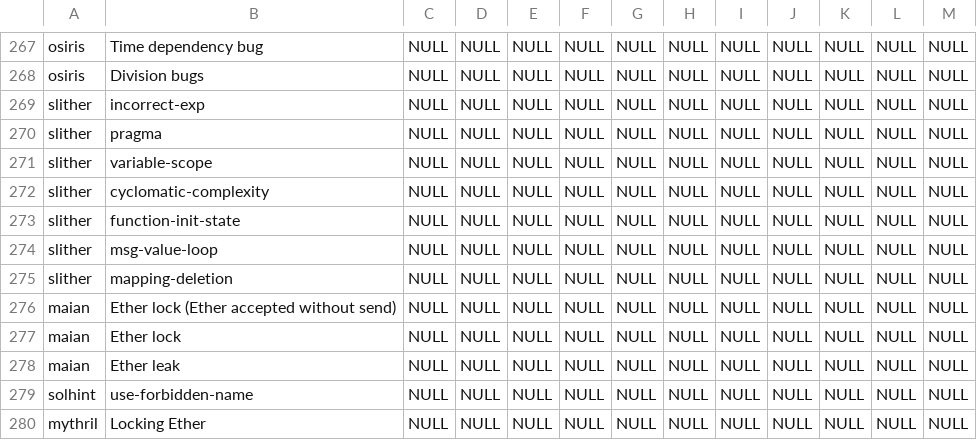
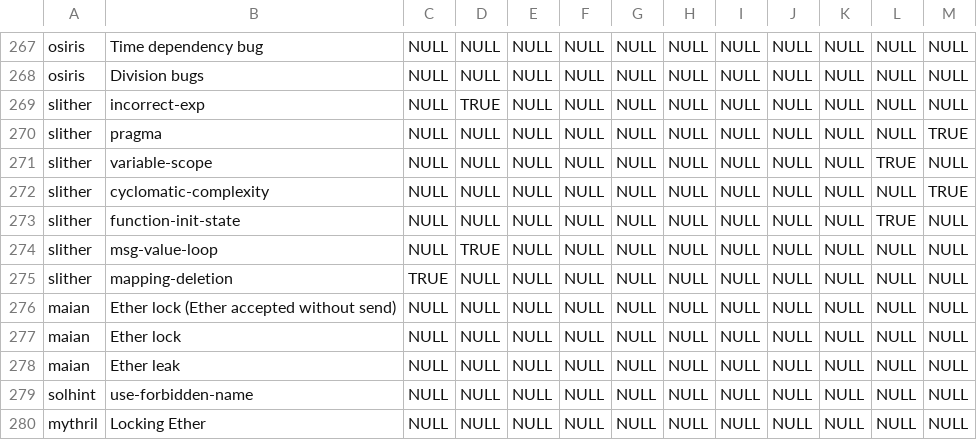
Before and after one commit to NoOne2949/evaluating_smart_contract_detection_tools, a CSV file: smartbugs-results/metadata/vulnerabilities_mapping_rev1.csv, drawn as a sheet; only a part is shown, gaps mark what is left out.

Commit message:
Updated vulnerabilities mapping csvs

```diff
--- a/smartbugs-results/metadata/vulnerabilities_mapping_rev1.csv
+++ b/smartbugs-results/metadata/vulnerabilities_mapping_rev1.csv
@@ -268,9 +268,9 @@ osiris,Time dependency bug,NULL,NULL,NULL,NULL,NULL,NULL,NULL,NULL,NULL,NULL,NUL
 osiris,Division bugs,NULL,NULL,NULL,NULL,NULL,NULL,NULL,NULL,NULL,NULL,NULL
-slither,incorrect-exp,NULL,NULL,NULL,NULL,NULL,NULL,NULL,NULL,NULL,NULL,NULL
-slither,pragma,NULL,NULL,NULL,NULL,NULL,NULL,NULL,NULL,NULL,NULL,NULL
-slither,variable-scope,NULL,NULL,NULL,NULL,NULL,NULL,NULL,NULL,NULL,NULL,NULL
-slither,cyclomatic-complexity,NULL,NULL,NULL,NULL,NULL,NULL,NULL,NULL,NULL,NULL,NULL
-slither,function-init-state,NULL,NULL,NULL,NULL,NULL,NULL,NULL,NULL,NULL,NULL,NULL
-slither,msg-value-loop,NULL,NULL,NULL,NULL,NULL,NULL,NULL,NULL,NULL,NULL,NULL
-slither,mapping-deletion,NULL,NULL,NULL,NULL,NULL,NULL,NULL,NULL,NULL,NULL,NULL
+slither,incorrect-exp,NULL,TRUE,NULL,NULL,NULL,NULL,NULL,NULL,NULL,NULL,NULL
+slither,pragma,NULL,NULL,NULL,NULL,NULL,NULL,NULL,NULL,NULL,NULL,TRUE
+slither,variable-scope,NULL,NULL,NULL,NULL,NULL,NULL,NULL,NULL,NULL,TRUE,NULL
+slither,cyclomatic-complexity,NULL,NULL,NULL,NULL,NULL,NULL,NULL,NULL,NULL,NULL,TRUE
+slither,function-init-state,NULL,NULL,NULL,NULL,NULL,NULL,NULL,NULL,NULL,TRUE,NULL
+slither,msg-value-loop,NULL,TRUE,NULL,NULL,NULL,NULL,NULL,NULL,NULL,NULL,NULL
+slither,mapping-deletion,TRUE,NULL,NULL,NULL,NULL,NULL,NULL,NULL,NULL,NULL,NULL
 maian,Ether lock (Ether accepted without send),NULL,NULL,NULL,NULL,NULL,NULL,NULL,NULL,NULL,NULL,NULL
```
Also changed, not shown: smartbugs-results/metadata/vulnerabilities_mapping_rev2.csv.
